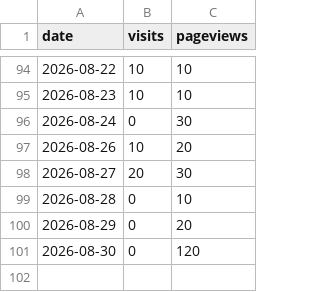
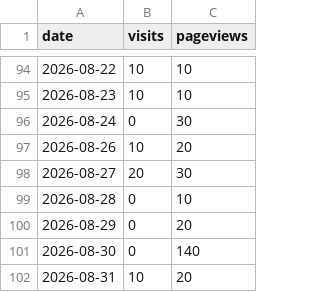
Before and after one commit to drewmerrill/groovelinx-site, a CSV file: analytics-history.csv, drawn as a sheet; only a part is shown, gaps mark what is left out.

```diff
--- a/analytics-history.csv
+++ b/analytics-history.csv
@@ -100,2 +100,3 @@ date,visits,pageviews
 2026-08-29,0,20
-2026-08-30,0,120
+2026-08-30,0,140
+2026-08-31,10,20
```
